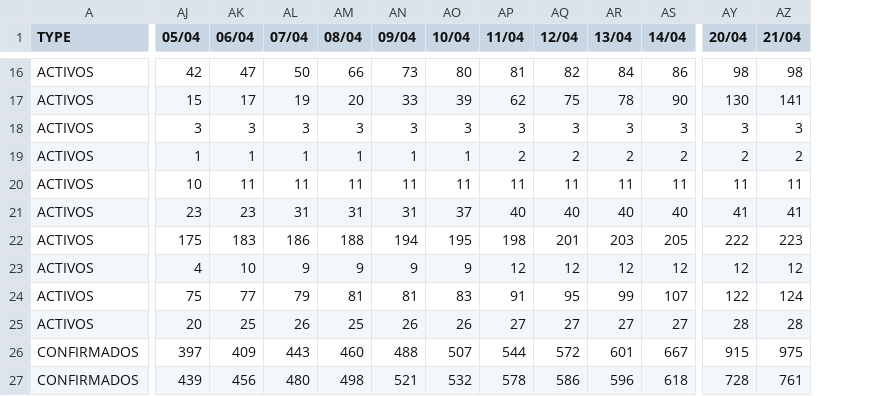
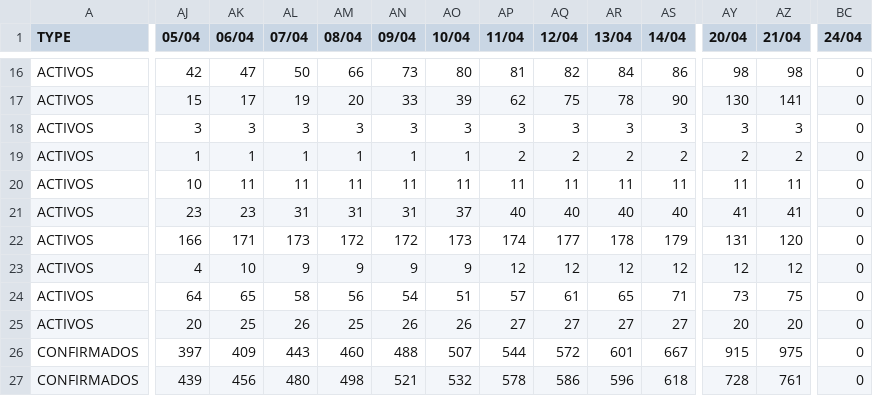
Before and after one commit to mariano22/argcovidapi, a CSV file: csvs/Argentina_Provinces.csv, drawn as a sheet; only a part is shown, gaps mark what is left out; the diff covers the shown part only; the diff names each change by its address in the sheet, - before the commit and + after, or states it on an @@ line.

```diff
--- a/csvs/Argentina_Provinces.csv
+++ b/csvs/Argentina_Provinces.csv
+column BC (24/04), rows 16-27: all 0
-AJ22 (05/04): 175
+AJ22 (05/04): 166
-AK22 (06/04): 183
+AK22 (06/04): 171
-AL22 (07/04): 186
+AL22 (07/04): 173
-AM22 (08/04): 188
+AM22 (08/04): 172
-AN22 (09/04): 194
+AN22 (09/04): 172
-AO22 (10/04): 195
+AO22 (10/04): 173
-AP22 (11/04): 198
+AP22 (11/04): 174
-AQ22 (12/04): 201
+AQ22 (12/04): 177
-AR22 (13/04): 203
+AR22 (13/04): 178
-AS22 (14/04): 205
+AS22 (14/04): 179
-AY22 (20/04): 222
+AY22 (20/04): 131
-AZ22 (21/04): 223
+AZ22 (21/04): 120
-AJ24 (05/04): 75
+AJ24 (05/04): 64
-AK24 (06/04): 77
+AK24 (06/04): 65
-AL24 (07/04): 79
+AL24 (07/04): 58
-AM24 (08/04): 81
+AM24 (08/04): 56
-AN24 (09/04): 81
+AN24 (09/04): 54
-AO24 (10/04): 83
+AO24 (10/04): 51
-AP24 (11/04): 91
+AP24 (11/04): 57
-AQ24 (12/04): 95
+AQ24 (12/04): 61
-AR24 (13/04): 99
+AR24 (13/04): 65
-AS24 (14/04): 107
+AS24 (14/04): 71
-AY24 (20/04): 122
+AY24 (20/04): 73
-AZ24 (21/04): 124
+AZ24 (21/04): 75
-AY25 (20/04): 28
+AY25 (20/04): 20
-AZ25 (21/04): 28
+AZ25 (21/04): 20
```
Also changed, not shown: 82 edited cells elsewhere in this file, 1 other file.
